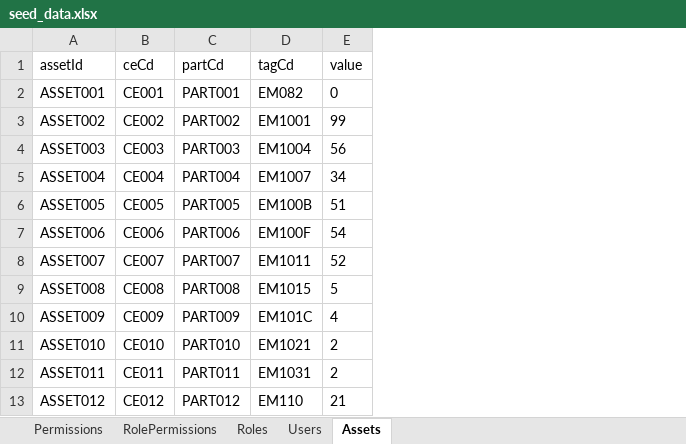
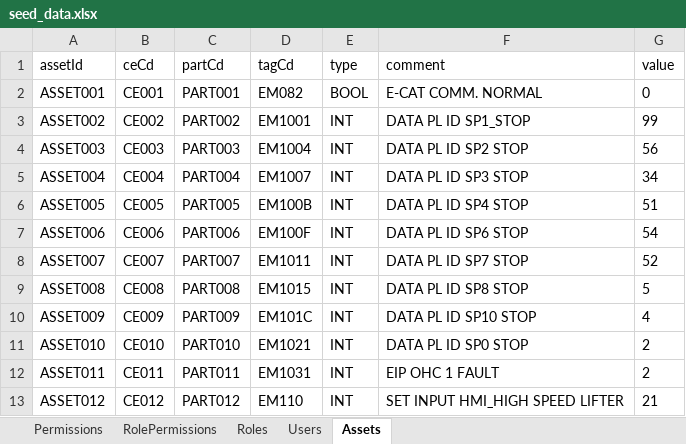
Before and after one commit to Rafly-Hidayat/monitoring-welding-body, an Excel workbook: prisma/seed/seed_data.xlsx, sheet Assets, drawn as a sheet; only a part is shown; values as stored, in another font and other column widths than the file's, no borders; the diff names each change by its address in the sheet, - before the commit and + after, or states it on an @@ line.

Commit message:
add type & comment in table assets

```diff
--- a/prisma/seed/seed_data.xlsx (sheet Assets)
+++ b/prisma/seed/seed_data.xlsx (sheet Assets)
+column E (type), rows 2-13: BOOL | INT | INT | INT | INT | INT | INT | INT | INT | INT | INT | INT
+column F (comment), rows 2-13: E-CAT COMM. NORMAL | DATA PL ID SP1_STOP | DATA PL ID SP2 STOP | DATA PL ID SP3 STOP | DATA PL ID SP4 STOP | DATA PL ID SP6 STOP | DATA PL ID SP7 STOP | DATA PL ID SP8 STOP | DATA PL ID SP10 STOP | DATA PL ID SP0 STOP | EIP OHC 1 FAULT | SET INPUT HMI_HIGH SPEED LIFTER
```
Also changed, not shown: 3 other files.
